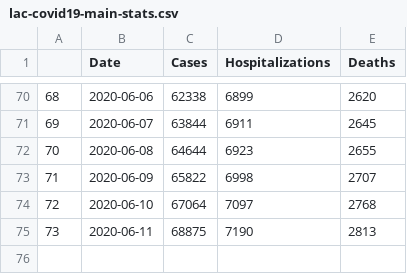
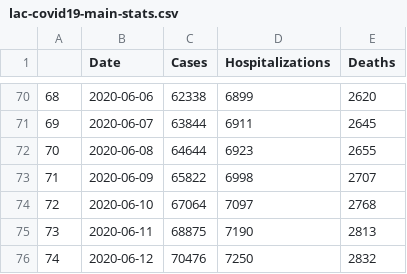
Before and after one commit to xander-hirsch/lac_covid19, a CSV file: docs/lac-covid19-main-stats.csv, drawn as a sheet; only a part is shown, gaps mark what is left out; the diff names each change by its address in the sheet, - before the commit and + after, or states it on an @@ line.

```diff
--- a/docs/lac-covid19-main-stats.csv
+++ b/docs/lac-covid19-main-stats.csv
+row 76: 74 | 2020-06-12 | 70476 | 7250 | 2832
```
Also changed, not shown: docs/lac-covid19-age.csv, docs/lac-covid19-gender.csv, 3 other files.
